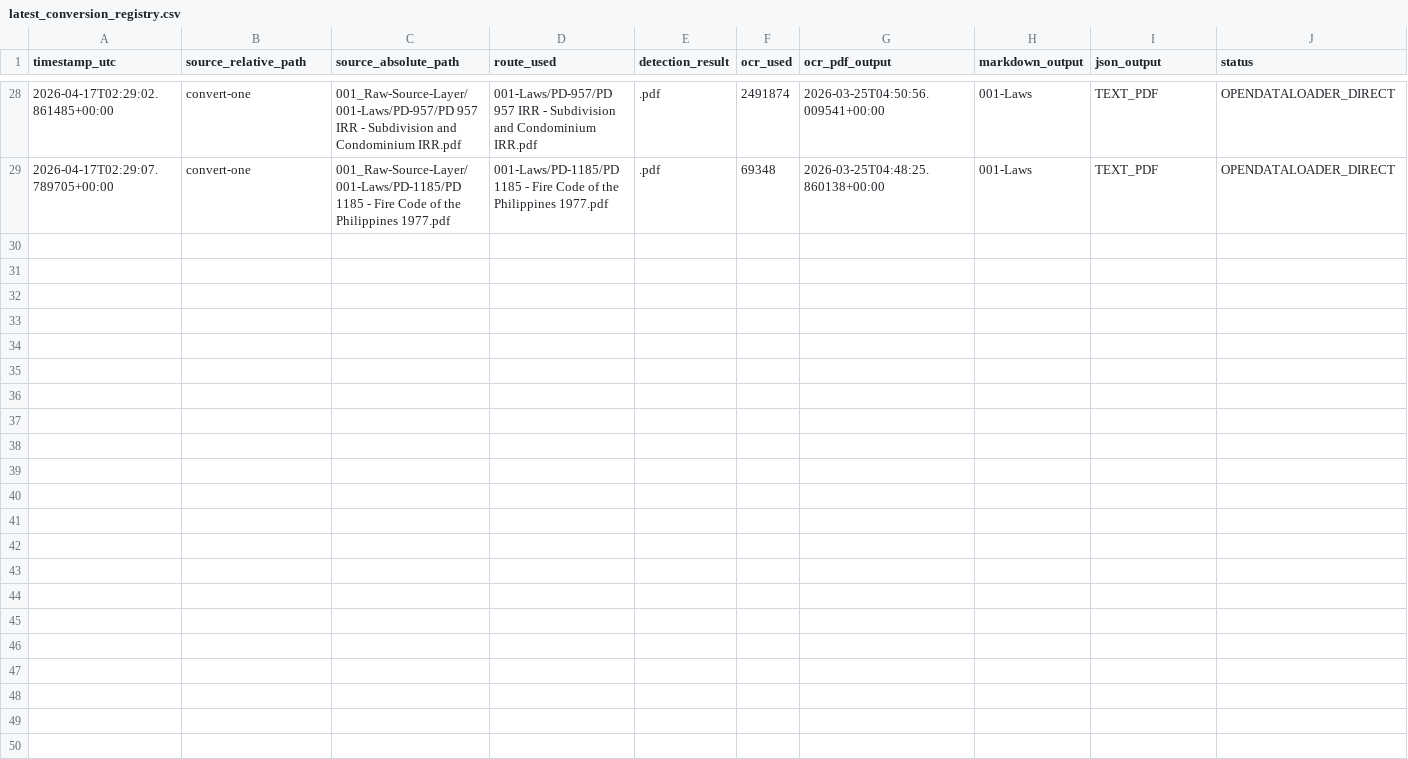
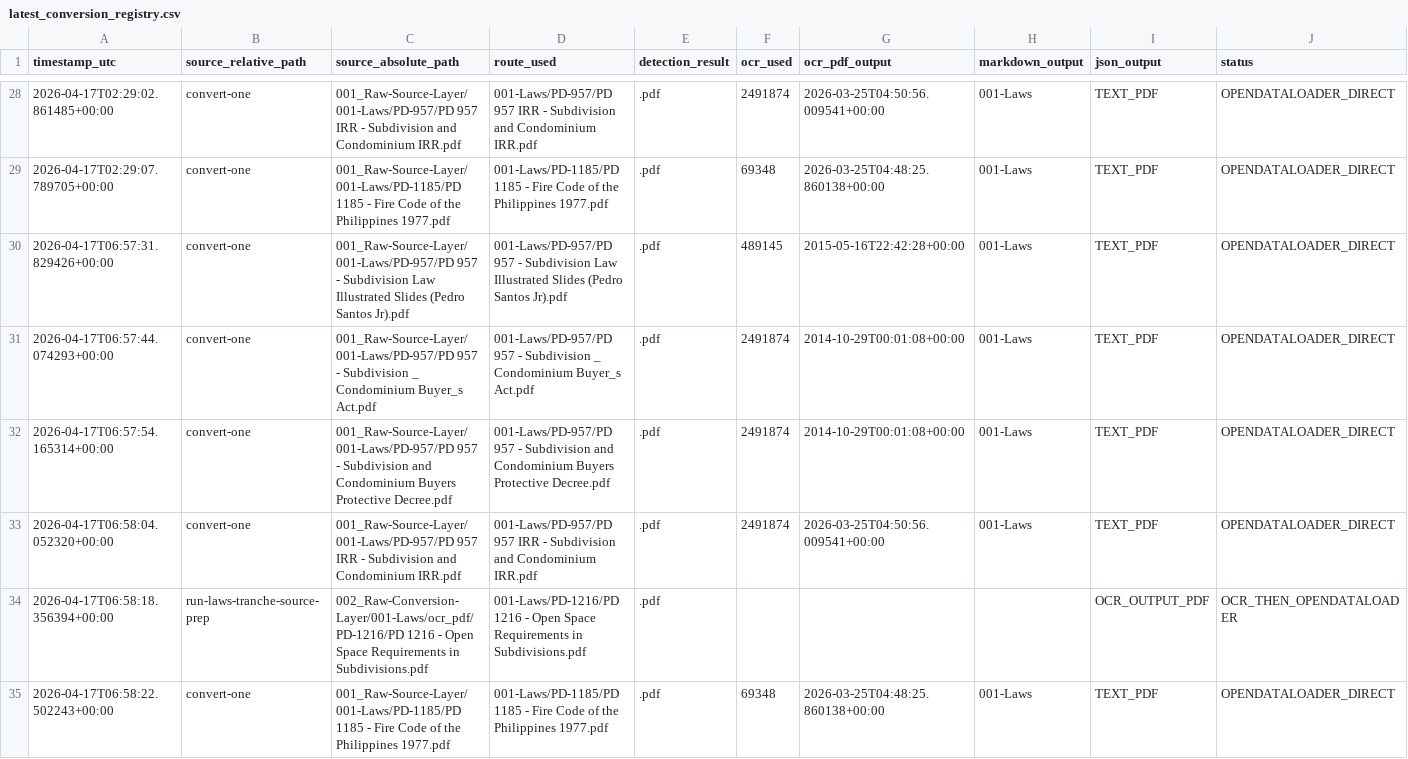
Before and after one commit to pjel888/vitruvius, a CSV file: 006_System-Manifests/registries/latest_conversion_registry.csv, drawn as a sheet; only a part is shown, gaps mark what is left out; rows hold the shown columns only; the diff names each change by its address in the sheet, - before the commit and + after, or states it on an @@ line.

Commit message:
Unblock PD-1216 with OCR-first tranche preparation
PD-1216 was the last hard blocker keeping the tranche from staging all three laws through source-to-graph dry-run. This slice adds explicit OCR-first support to tranche source preparation, admits a canonical rule for PD-1216, runs the OCR-derived preparation outputs, and reruns tranche admission/source-to-graph so the tranche can be tested more truthfully without unlocking execute.

Constraint: Tranche execute remains gated even after OCR-first preparation succeeds
Rejected: Keep OCR as a manual out-of-band step | the tranche admission/rerun path would remain brittle and non-automated
Rejected: Unlock execute immediately after PD-1216 admission | source-to-graph dry-run is still the truthful gate before execute
Confidence: high
Scope-risk: moderate
Directive: Prefer explicit OCR-aware preparation paths for scanned tranche inputs rather than hiding OCR outputs from later admission/rerun logic
Tested: py_compile on changed Python/tests; targeted pytest for OCR-prep, canonical-rule, and tranche source-to-graph coverage; live run-laws-tranche-source-prep --allow-ocr; live tranche source-admission dry-run/execute; live tranche source-to-graph dry-run showing all three laws staged and shallow_representation_count=0
Not-tested: full tranche source-to-graph execute

```diff
--- a/006_System-Manifests/registries/latest_conversion_registry.csv
+++ b/006_System-Manifests/registries/latest_conversion_registry.csv
+row 30: 2026-04-17T06:57:31.829426+00:00 | convert-one | 001_Raw-Source-Layer/001-Laws/PD-957/PD 957 - Subdivision Law Illustrated Slides (Pedro Santos Jr).pdf | 001-Laws/PD-957/PD 957 - Subdivision Law Illustrated Slides (Pedro Santos Jr).pdf | .pdf | 489145 | 2015-05-16T22:42:28+00:00 | 001-Laws | TEXT_PDF | OPENDATALOADER_DIRECT
+row 31: 2026-04-17T06:57:44.074293+00:00 | convert-one | 001_Raw-Source-Layer/001-Laws/PD-957/PD 957 - Subdivision _ Condominium Buyer_s Act.pdf | 001-Laws/PD-957/PD 957 - Subdivision _ Condominium Buyer_s Act.pdf | .pdf | 2491874 | 2014-10-29T00:01:08+00:00 | 001-Laws | TEXT_PDF | OPENDATALOADER_DIRECT
+row 32: 2026-04-17T06:57:54.165314+00:00 | convert-one | 001_Raw-Source-Layer/001-Laws/PD-957/PD 957 - Subdivision and Condominium Buyers Protective Decree.pdf | 001-Laws/PD-957/PD 957 - Subdivision and Condominium Buyers Protective Decree.pdf | .pdf | 2491874 | 2014-10-29T00:01:08+00:00 | 001-Laws | TEXT_PDF | OPENDATALOADER_DIRECT
+row 33: 2026-04-17T06:58:04.052320+00:00 | convert-one | 001_Raw-Source-Layer/001-Laws/PD-957/PD 957 IRR - Subdivision and Condominium IRR.pdf | 001-Laws/PD-957/PD 957 IRR - Subdivision and Condominium IRR.pdf | .pdf | 2491874 | 2026-03-25T04:50:56.009541+00:00 | 001-Laws | TEXT_PDF | OPENDATALOADER_DIRECT
+row 34: 2026-04-17T06:58:18.356394+00:00 | run-laws-tranche-source-prep | 002_Raw-Conversion-Layer/001-Laws/ocr_pdf/PD-1216/PD 1216 - Open Space Requirements in Subdivisions.pdf | 001-Laws/PD-1216/PD 1216 - Open Space Requirements in Subdivisions.pdf | .pdf |  |  |  | OCR_OUTPUT_PDF | OCR_THEN_OPENDATALOADER
+row 35: 2026-04-17T06:58:22.502243+00:00 | convert-one | 001_Raw-Source-Layer/001-Laws/PD-1185/PD 1185 - Fire Code of the Philippines 1977.pdf | 001-Laws/PD-1185/PD 1185 - Fire Code of the Philippines 1977.pdf | .pdf | 69348 | 2026-03-25T04:48:25.860138+00:00 | 001-Laws | TEXT_PDF | OPENDATALOADER_DIRECT
```
Also changed, not shown: 28 other files.
